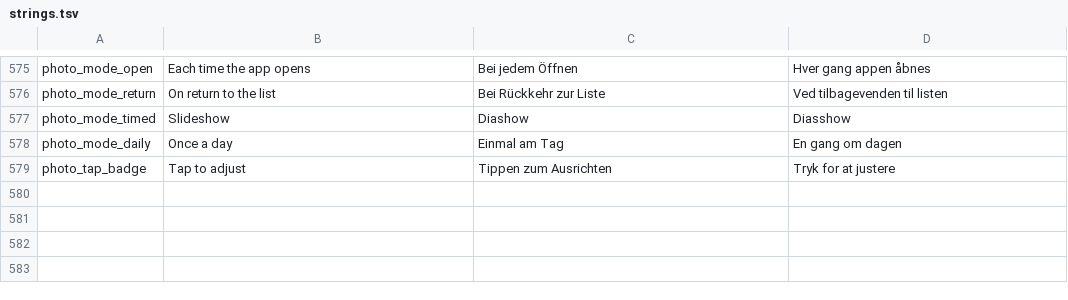
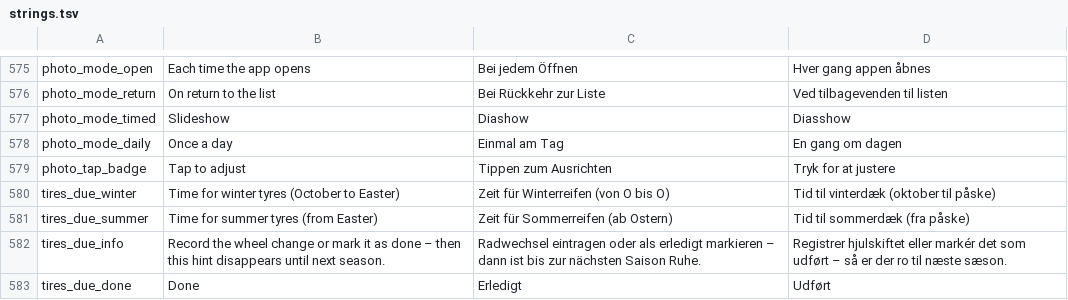
Before and after one commit to RidgebackAttack/FuelAndWrench, a TSV file: tools/i18n/strings.tsv, drawn as a sheet; only a part is shown, gaps mark what is left out; the diff names each change by its address in the sheet, - before the commit and + after, or states it on an @@ line.

```diff
--- a/tools/i18n/strings.tsv
+++ b/tools/i18n/strings.tsv
+row 580: tires_due_winter | Time for winter tyres (October to Easter) | Zeit für Winterreifen (von O bis O) | Tid til vinterdæk (oktober til påske)
+row 581: tires_due_summer | Time for summer tyres (from Easter) | Zeit für Sommerreifen (ab Ostern) | Tid til sommerdæk (fra påske)
+row 582: tires_due_info | Record the wheel change or mark it as done – then this hint disappears until next season. | Radwechsel eintragen oder als erledigt markieren – dann ist bis zur nächsten Saison Ruhe. | Registrer hjulskiftet eller markér det som udført – så er der ro til næste sæson.
+row 583: tires_due_done | Done | Erledigt | Udført
```
Also changed, not shown: 7 other files.
